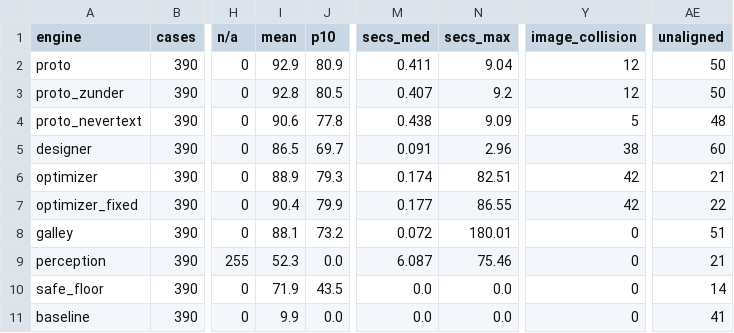
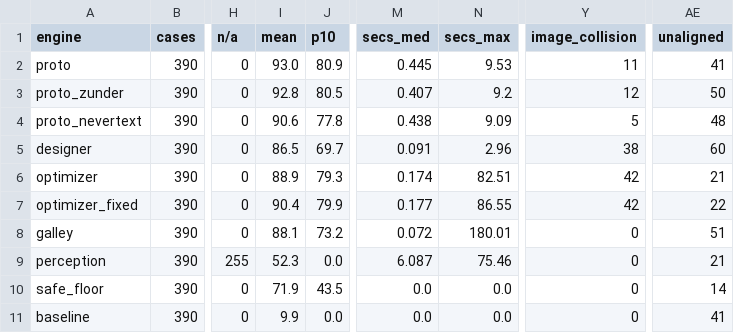
Before and after one commit to Rishi0620/chameleon-team, a CSV file: design/debate/bench/scoreboard.csv, drawn as a sheet; only a part is shown, gaps mark what is left out; the diff names each change by its address in the sheet, - before the commit and + after, or states it on an @@ line.

```diff
--- a/design/debate/bench/scoreboard.csv
+++ b/design/debate/bench/scoreboard.csv
-I2 (mean): 92.9
+I2 (mean): 93.0
-M2 (secs_med): 0.411
+M2 (secs_med): 0.445
-N2 (secs_max): 9.04
+N2 (secs_max): 9.53
-Y2 (image_collision): 12
+Y2 (image_collision): 11
-AE2 (unaligned): 50
+AE2 (unaligned): 41
```
Also changed, not shown: design/debate/bench/scoreboard_by_band.csv, design/debate/bench/scoreboard_cases.csv, 2 other files.
